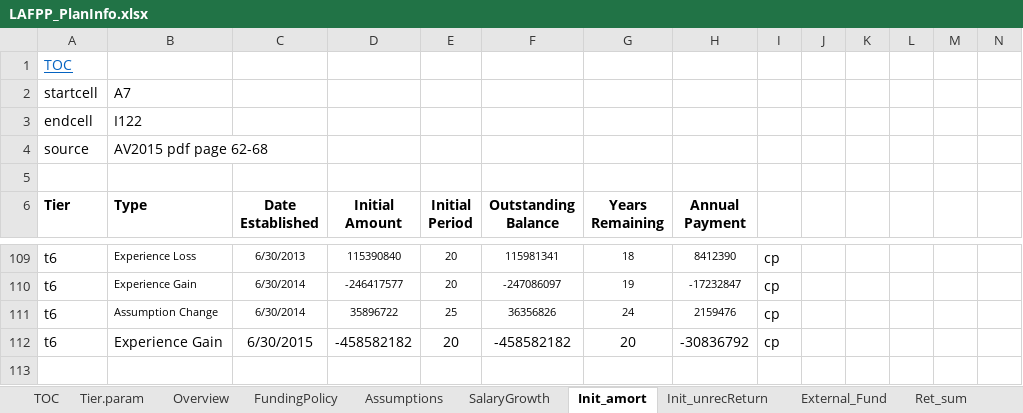
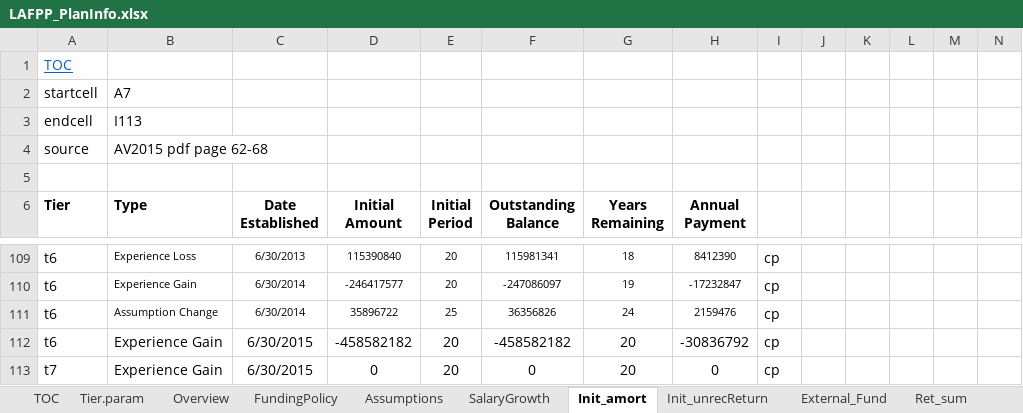
Before and after one commit to marshallpku/Model_LAFPP, an Excel workbook: Data_inputs/LAFPP_PlanInfo.xlsx, sheet Init_amort, drawn as a sheet; only a part is shown, gaps mark what is left out; values as stored, in another font and other column widths than the file's, no borders; rows hold the shown columns only; the diff names each change by its address in the sheet, - before the commit and + after, or states it on an @@ line.

```diff
--- a/Data_inputs/LAFPP_PlanInfo.xlsx (sheet Init_amort)
+++ b/Data_inputs/LAFPP_PlanInfo.xlsx (sheet Init_amort)
-B3 (Type): I122
+B3 (Type): I113
+row 113: t7 | Experience Gain | 6/30/2015 | 0 | 20 | 0 | 20 | 0 | cp
```
Also changed, not shown: RunControl.xlsx, 5 other files.
